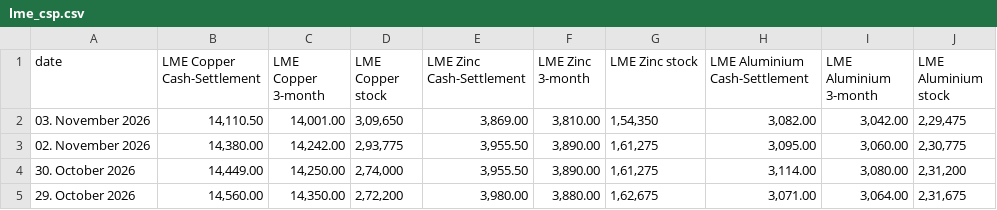
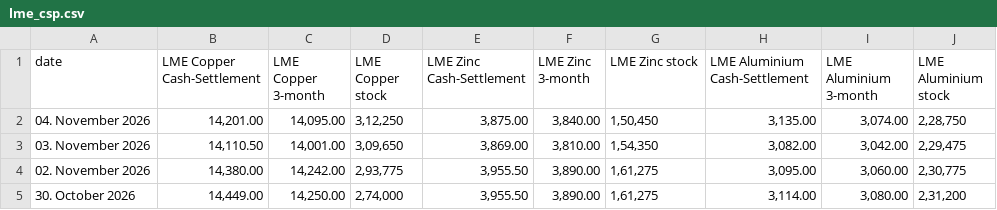
Before and after one commit to aditya1312ff-pixel/Metal-Dashboard, a CSV file: lme_csp.csv, drawn as a sheet; only a part is shown; the shorter side is filled out with more unchanged rows.

Commit message:
Add files via upload

```diff
--- a/lme_csp.csv
+++ b/lme_csp.csv
@@ -1,2 +1,3 @@
 date,LME Copper Cash-Settlement,LME Copper 3-month,LME Copper stock,LME Zinc Cash-Settlement,LME Zinc 3-month,LME Zinc stock,LME Aluminium Cash-Settlement,LME Aluminium 3-month,LME Aluminium stock
+04. November 2026,"14,201.00","14,095.00","3,12,250","3,875.00","3,840.00","1,50,450","3,135.00","3,074.00","2,28,750"
 03. November 2026,"14,110.50","14,001.00","3,09,650","3,869.00","3,810.00","1,54,350","3,082.00","3,042.00","2,29,475"
```
